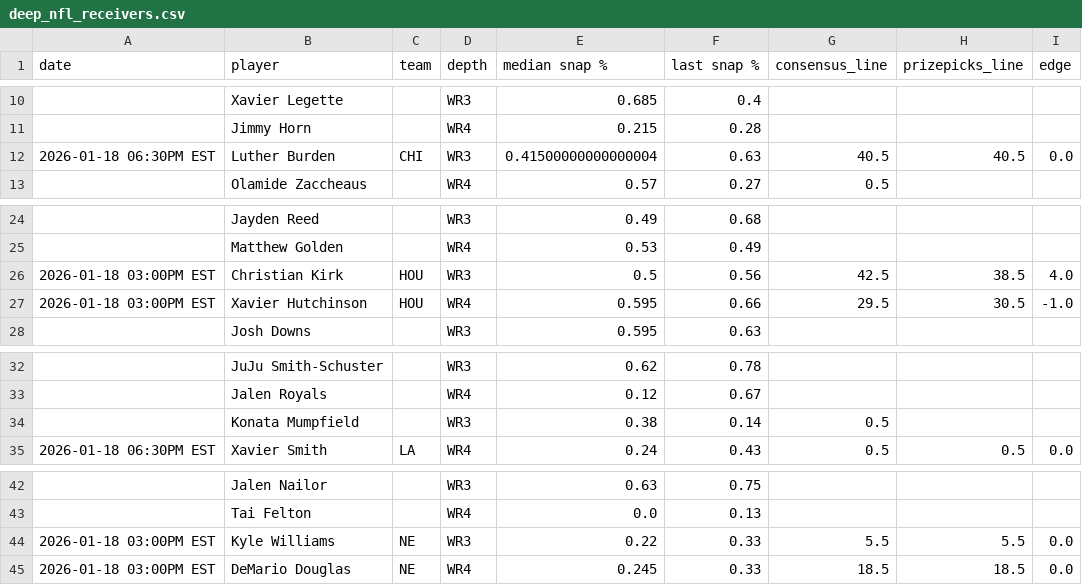
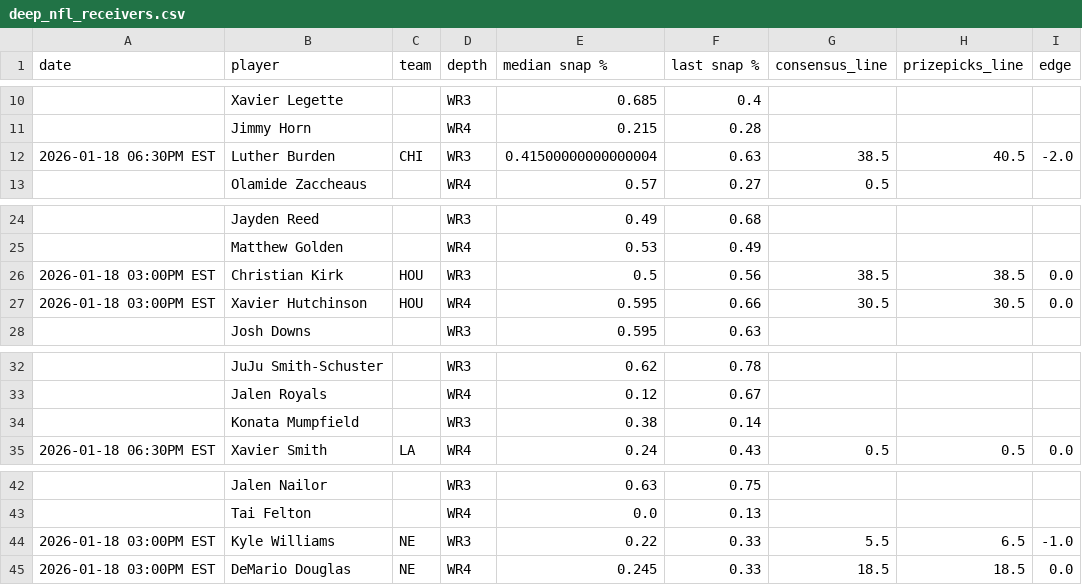
Before and after one commit to oddsjuice/nfl-deep-receivers, a CSV file: AUTOMATIONS/FREE_WR3-WR4_SHEETS/deep_nfl_receivers.csv, drawn as a sheet; only a part is shown, gaps mark what is left out.

Commit message:
Auto-update NFL deep receivers data - 2026-01-18 11:55:11

```diff
--- a/AUTOMATIONS/FREE_WR3-WR4_SHEETS/deep_nfl_receivers.csv
+++ b/AUTOMATIONS/FREE_WR3-WR4_SHEETS/deep_nfl_receivers.csv
@@ -11,3 +11,3 @@ date,player,team,depth,median snap %,last snap %,consensus_line,prizepicks_line,
 ,Jimmy Horn,,WR4,0.215,0.28,,,
-2026-01-18 06:30PM EST,Luther Burden,CHI,WR3,0.41500000000000004,0.63,40.5,40.5,0.0
+2026-01-18 06:30PM EST,Luther Burden,CHI,WR3,0.41500000000000004,0.63,38.5,40.5,-2.0
 ,Olamide Zaccheaus,,WR4,0.57,0.27,0.5,,
@@ -25,4 +25,4 @@ date,player,team,depth,median snap %,last snap %,consensus_line,prizepicks_line,
 ,Matthew Golden,,WR4,0.53,0.49,,,
-2026-01-18 03:00PM EST,Christian Kirk,HOU,WR3,0.5,0.56,42.5,38.5,4.0
-2026-01-18 03:00PM EST,Xavier Hutchinson,HOU,WR4,0.595,0.66,29.5,30.5,-1.0
+2026-01-18 03:00PM EST,Christian Kirk,HOU,WR3,0.5,0.56,38.5,38.5,0.0
+2026-01-18 03:00PM EST,Xavier Hutchinson,HOU,WR4,0.595,0.66,30.5,30.5,0.0
 ,Josh Downs,,WR3,0.595,0.63,,,
@@ -33,3 +33,3 @@ date,player,team,depth,median snap %,last snap %,consensus_line,prizepicks_line,
 ,Jalen Royals,,WR4,0.12,0.67,,,
-,Konata Mumpfield,,WR3,0.38,0.14,0.5,,
+,Konata Mumpfield,,WR3,0.38,0.14,,,
 2026-01-18 06:30PM EST,Xavier Smith,LA,WR4,0.24,0.43,0.5,0.5,0.0
@@ -43,3 +43,3 @@ date,player,team,depth,median snap %,last snap %,consensus_line,prizepicks_line,
 ,Tai Felton,,WR4,0.0,0.13,,,
-2026-01-18 03:00PM EST,Kyle Williams,NE,WR3,0.22,0.33,5.5,5.5,0.0
+2026-01-18 03:00PM EST,Kyle Williams,NE,WR3,0.22,0.33,5.5,6.5,-1.0
 2026-01-18 03:00PM EST,DeMario Douglas,NE,WR4,0.245,0.33,18.5,18.5,0.0
```
